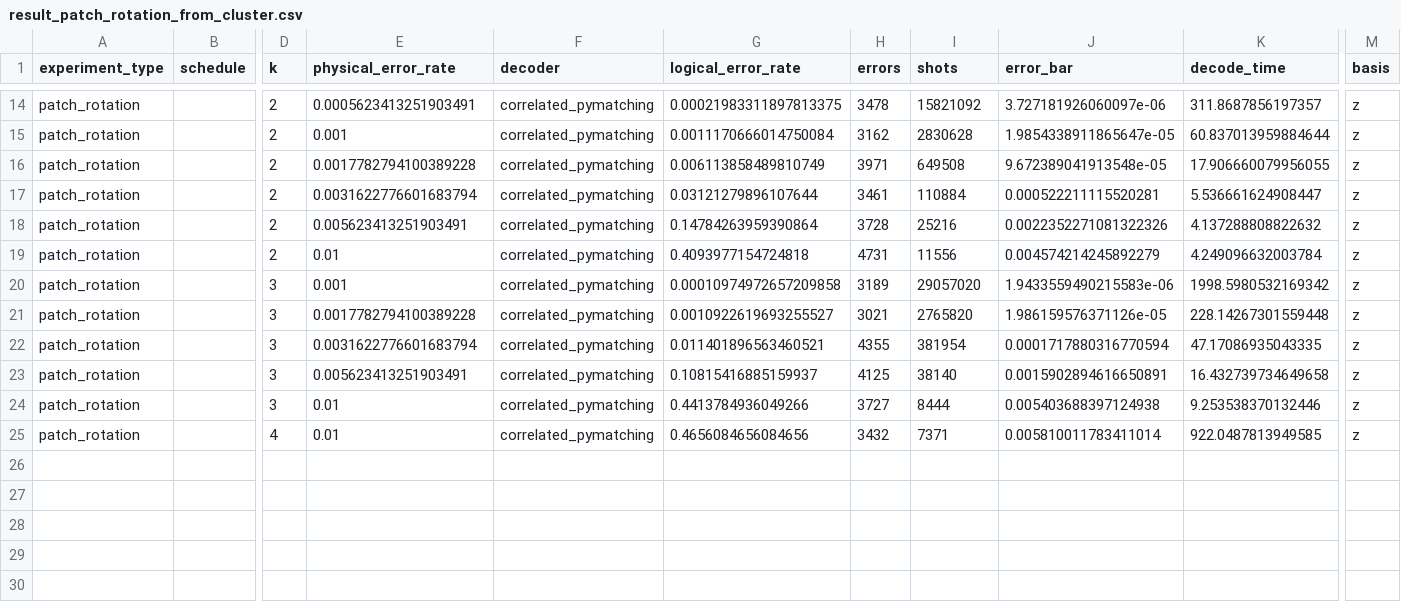
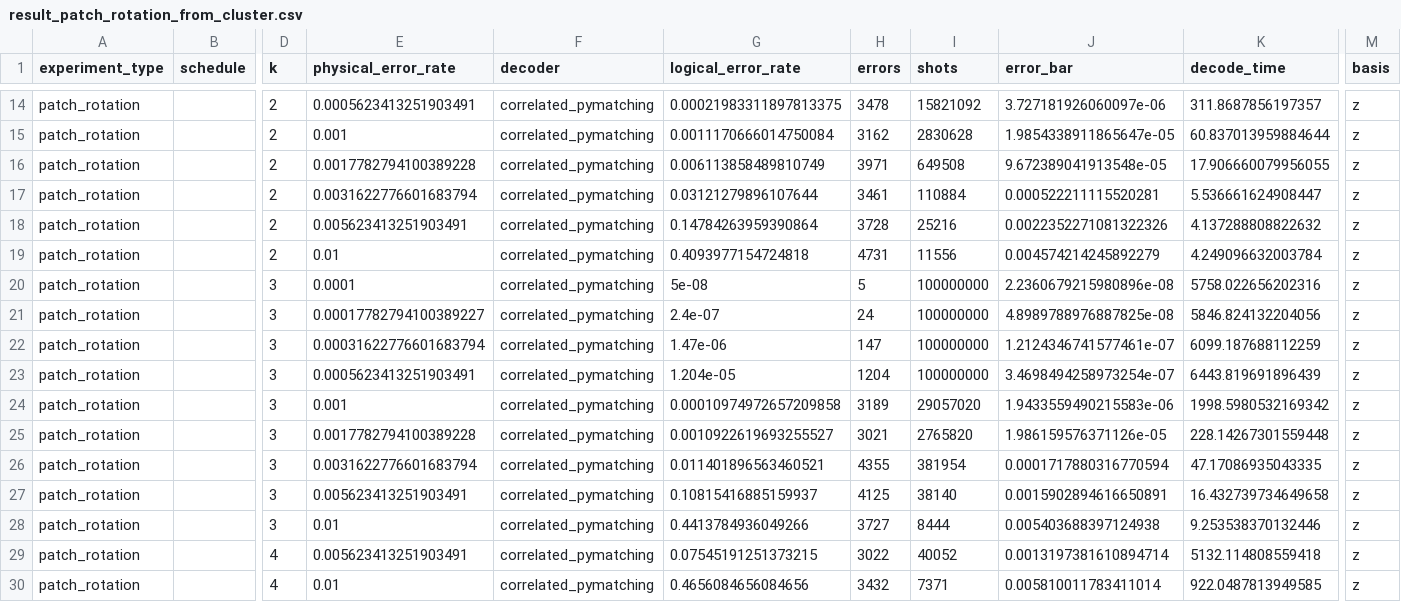
Before and after one commit to kishonyWIS/diagonal_syndrome_extraction_surface_code, a CSV file: cluster_benchmark/output/patch_rotation/result_patch_rotation_from_cluster.csv, drawn as a sheet; only a part is shown, gaps mark what is left out; rows hold the shown columns only; the diff names each change by its address in the sheet, - before the commit and + after, or states it on an @@ line.

```diff
--- a/cluster_benchmark/output/patch_rotation/result_patch_rotation_from_cluster.csv
+++ b/cluster_benchmark/output/patch_rotation/result_patch_rotation_from_cluster.csv
+row 20: patch_rotation |  | 3 | 0.0001 | correlated_pymatching | 5e-08 | 5 | 100000000 | 2.2360679215980896e-08 | 5758.022656202316 | z
+row 21: patch_rotation |  | 3 | 0.00017782794100389227 | correlated_pymatching | 2.4e-07 | 24 | 100000000 | 4.8989788976887825e-08 | 5846.824132204056 | z
+row 22: patch_rotation |  | 3 | 0.00031622776601683794 | correlated_pymatching | 1.47e-06 | 147 | 100000000 | 1.2124346741577461e-07 | 6099.187688112259 | z
+row 23: patch_rotation |  | 3 | 0.0005623413251903491 | correlated_pymatching | 1.204e-05 | 1204 | 100000000 | 3.4698494258973254e-07 | 6443.819691896439 | z
+row 29: patch_rotation |  | 4 | 0.005623413251903491 | correlated_pymatching | 0.07545191251373215 | 3022 | 40052 | 0.0013197381610894714 | 5132.114808559418 | z
```
Also changed, not shown: cluster_benchmark/output/memory/result_memory_from_cluster.csv, cluster_benchmark/output/x_junction/result_x_junction_from_cluster.csv, 22 other files.
